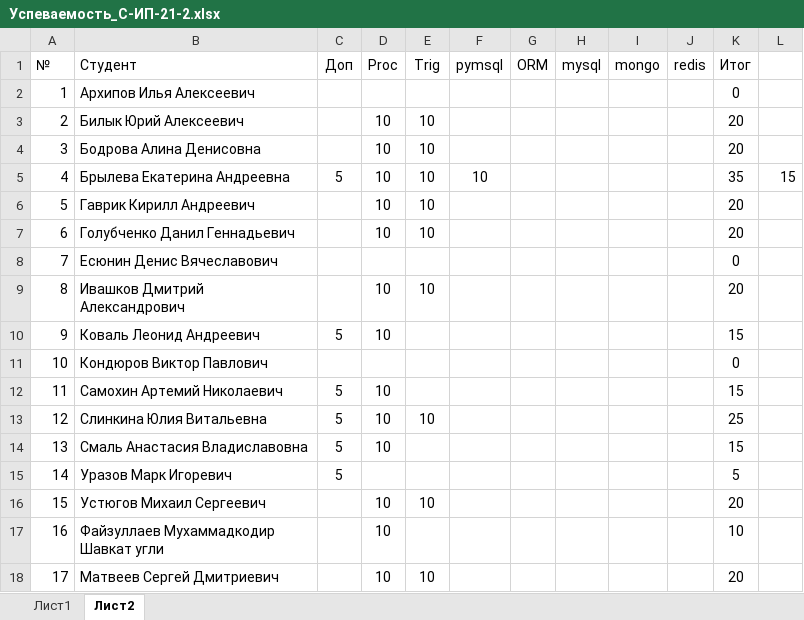
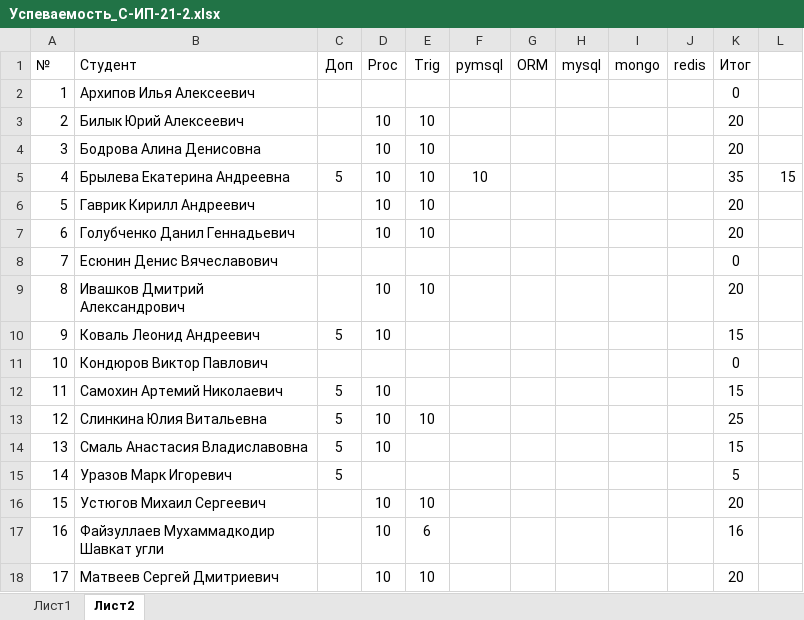
Before and after one commit to TheBandik/db-management-and-automation, an Excel workbook: Успеваемость_С-ИП-21-2.xlsx, sheet Лист2, drawn as a sheet; values as stored, in another font and other column widths than the file's, no borders; conditional formats not drawn; the diff names each change by its address in the sheet, - before the commit and + after, or states it on an @@ line.

```diff
--- a/Успеваемость_С-ИП-21-2.xlsx (sheet Лист2)
+++ b/Успеваемость_С-ИП-21-2.xlsx (sheet Лист2)
-E17 (Trig): (empty)
+E17 (Trig): 6
-K17 (Итог): 10
+K17 (Итог): 16
```
Also changed, not shown: Успеваемость_С-ИП-21-1.xlsx.
